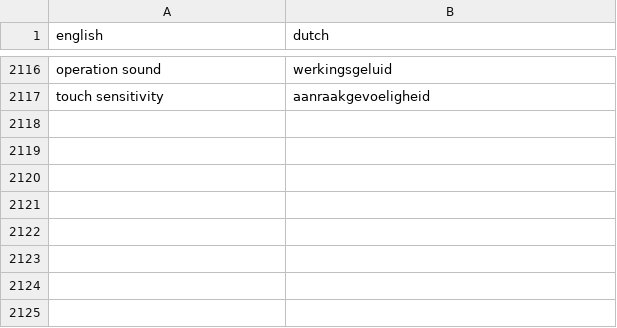
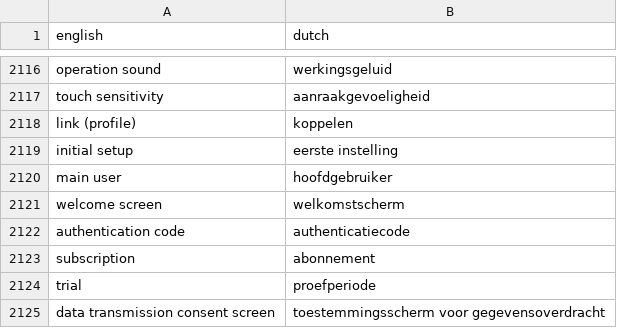
Before and after one commit to fdefoglio/Solterra, a CSV file: terminology.csv, drawn as a sheet; only a part is shown, gaps mark what is left out; the diff names each change by its address in the sheet, - before the commit and + after, or states it on an @@ line.

Commit message:
Update terminology.csv

```diff
--- a/terminology.csv
+++ b/terminology.csv
+row 2118: link (profile) | koppelen
+row 2119: initial setup | eerste instelling
+row 2120: main user | hoofdgebruiker
+row 2121: welcome screen | welkomstscherm
+row 2122: authentication code | authenticatiecode
+row 2123: subscription | abonnement
+row 2124: trial | proefperiode
+row 2125: data transmission consent screen | toestemmingsscherm voor gegevensoverdracht
```
